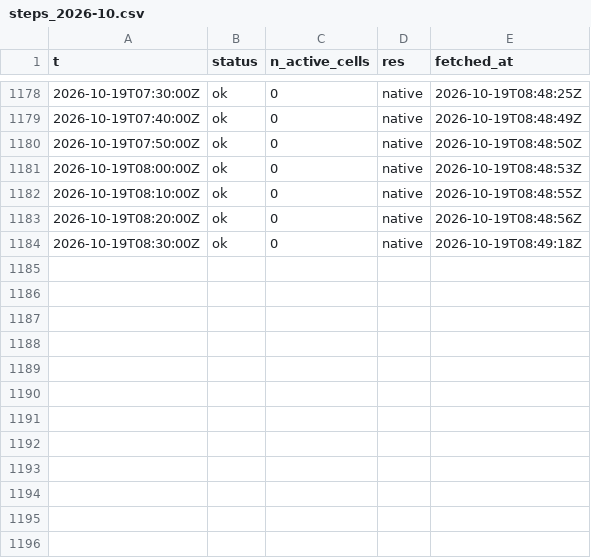
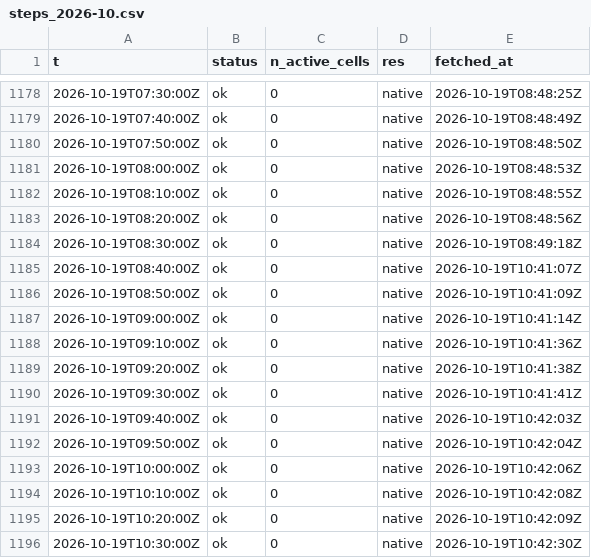
Before and after one commit to ramposani06/lightning-recorder, a CSV file: data/steps_2026-10.csv, drawn as a sheet; only a part is shown, gaps mark what is left out.

Commit message:
lightning data 2026-10-19T10:42Z

```diff
--- a/data/steps_2026-10.csv
+++ b/data/steps_2026-10.csv
@@ -1184 +1184,13 @@ t,status,n_active_cells,res,fetched_at
 2026-10-19T08:30:00Z,ok,0,native,2026-10-19T08:49:18Z
+2026-10-19T08:40:00Z,ok,0,native,2026-10-19T10:41:07Z
+2026-10-19T08:50:00Z,ok,0,native,2026-10-19T10:41:09Z
+2026-10-19T09:00:00Z,ok,0,native,2026-10-19T10:41:14Z
+2026-10-19T09:10:00Z,ok,0,native,2026-10-19T10:41:36Z
+2026-10-19T09:20:00Z,ok,0,native,2026-10-19T10:41:38Z
+2026-10-19T09:30:00Z,ok,0,native,2026-10-19T10:41:41Z
+2026-10-19T09:40:00Z,ok,0,native,2026-10-19T10:42:03Z
+2026-10-19T09:50:00Z,ok,0,native,2026-10-19T10:42:04Z
+2026-10-19T10:00:00Z,ok,0,native,2026-10-19T10:42:06Z
+2026-10-19T10:10:00Z,ok,0,native,2026-10-19T10:42:08Z
+2026-10-19T10:20:00Z,ok,0,native,2026-10-19T10:42:09Z
+2026-10-19T10:30:00Z,ok,0,native,2026-10-19T10:42:30Z
```
